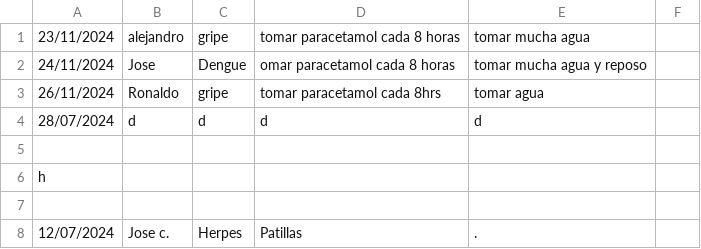
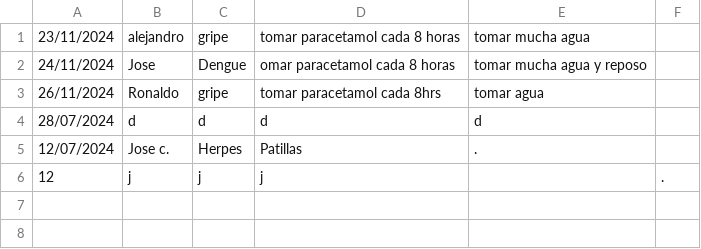
Before and after one commit to DanielRobles1/plf, a CSV file: consultations.csv, drawn as a sheet.

```diff
--- a/consultations.csv
+++ b/consultations.csv
@@ -4,5 +4,3 @@
 28/07/2024,d,d,d,d
-,,,,
-h,,,,
-,,,,
 12/07/2024,Jose c.,Herpes,Patillas,.
+12,j,j,j,,.
```
Also changed, not shown: 8 other files.
